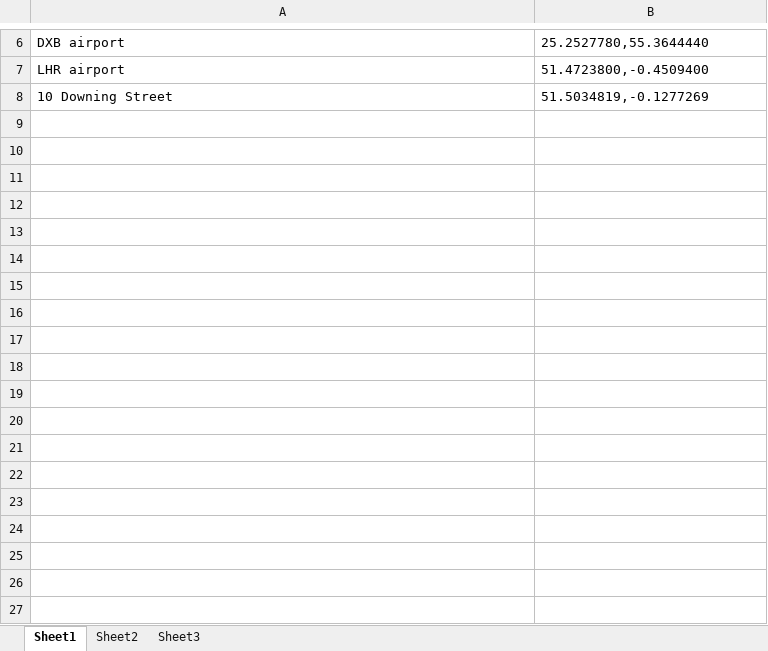
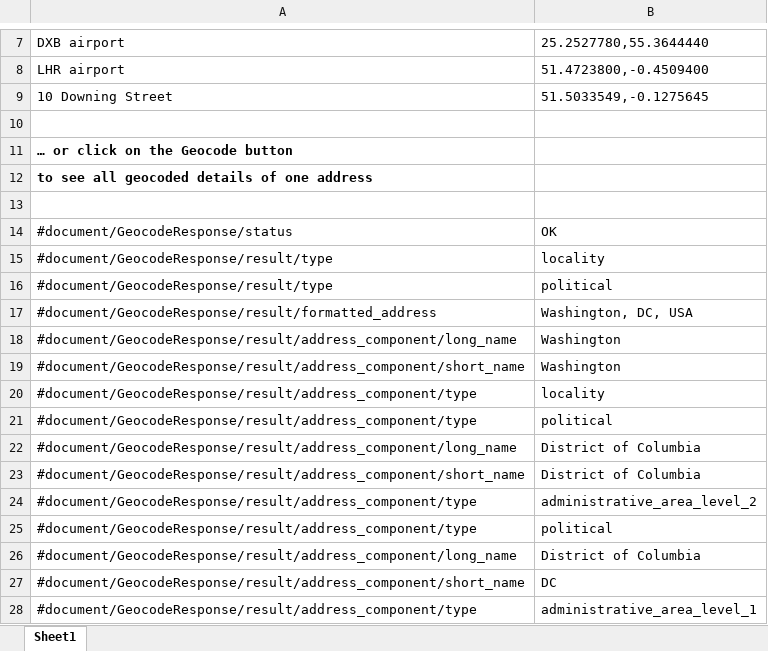
Before and after one commit to gramener/geocode-excel, an Excel workbook: Geocode.xlsm, sheet Sheet1, drawn as a sheet; only a part is shown, gaps mark what is left out; values as stored, in another font and other column widths than the file's, no borders; charts and pictures not drawn; addresses are those after the commit; the diff covers the shown part only; the diff names each change by its address in the sheet, - before the commit and + after, or states it on an @@ line.

Commit message:
Add geocode button to show all geocoding details

```diff
--- a/Geocode.xlsm (sheet Sheet1)
+++ b/Geocode.xlsm (sheet Sheet1)
-sheet tab: Sheet2
-sheet tab: Sheet3
-B9: 51.5034819,-0.1277269
+B9: 51.5033549,-0.1275645
+row 10: (empty)
+row 11: … or click on the Geocode button
+row 12: to see all geocoded details of one address
+row 13: (empty)
+row 14: #document/GeocodeResponse/status | OK
+row 15: #document/GeocodeResponse/result/type | locality
+row 16: #document/GeocodeResponse/result/type | political
+row 17: #document/GeocodeResponse/result/formatted_address | Washington, DC, USA
+row 18: #document/GeocodeResponse/result/address_component/long_name | Washington
+row 19: #document/GeocodeResponse/result/address_component/short_name | Washington
+row 20: #document/GeocodeResponse/result/address_component/type | locality
+row 21: #document/GeocodeResponse/result/address_component/type | political
+row 22: #document/GeocodeResponse/result/address_component/long_name | District of Columbia
+row 23: #document/GeocodeResponse/result/address_component/short_name | District of Columbia
+row 24: #document/GeocodeResponse/result/address_component/type | administrative_area_level_2
+row 25: #document/GeocodeResponse/result/address_component/type | political
+row 26: #document/GeocodeResponse/result/address_component/long_name | District of Columbia
+row 27: #document/GeocodeResponse/result/address_component/short_name | DC
+row 28: #document/GeocodeResponse/result/address_component/type | administrative_area_level_1
```
Also changed, not shown: 28 added rows elsewhere in this sheet, formulas that keep their value, charts or pictures, 1 other file.
